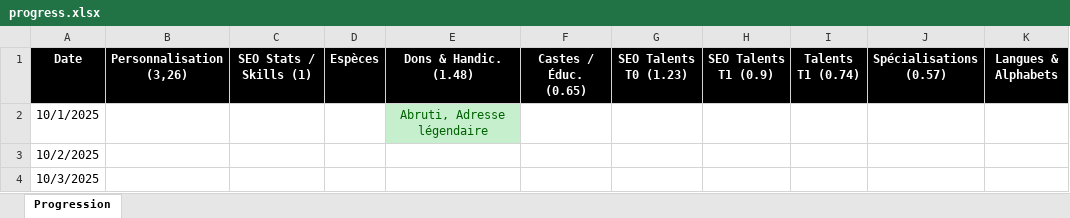
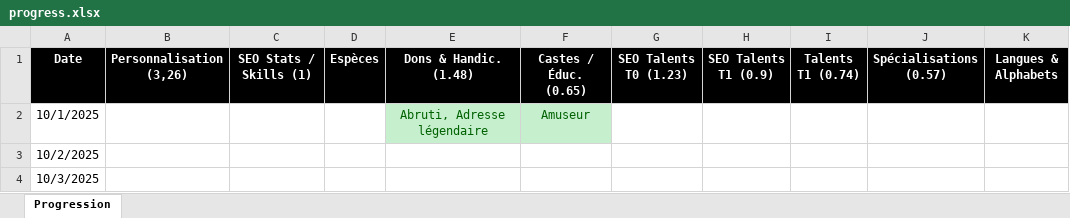
Before and after one commit to SkillCraftRPG/www, an Excel workbook: progress.xlsx, sheet Progression, drawn as a sheet; only a part is shown; values as stored, in another font and other column widths than the file's, no borders; the diff names each change by its address in the sheet, - before the commit and + after, or states it on an @@ line.

Commit message:
castes

```diff
--- a/progress.xlsx (sheet Progression)
+++ b/progress.xlsx (sheet Progression)
-F2 (Castes / Éduc. (0.65)): (empty)
+F2 (Castes / Éduc. (0.65)): Amuseur
-F2 fill: none
+F2 fill: #C6EFCE
```
Also changed, not shown: 15 other files.
